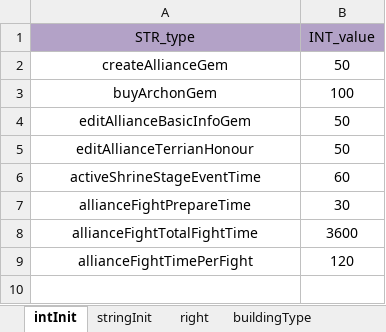
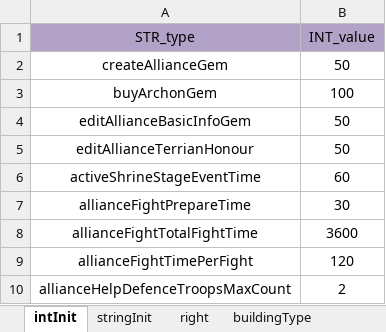
Before and after one commit to ModunZhang/kod_server, an Excel workbook: gameData/shared/AllianceInitData.xlsx, sheet intInit, drawn as a sheet; values as stored, in another font and other column widths than the file's, no borders; the diff names each change by its address in the sheet, - before the commit and + after, or states it on an @@ line.

Commit message:
dev of alliance help defence

```diff
--- a/gameData/shared/AllianceInitData.xlsx (sheet intInit)
+++ b/gameData/shared/AllianceInitData.xlsx (sheet intInit)
+row 10: allianceHelpDefenceTroopsMaxCount | 2
```
Also changed, not shown: 4 other files.
